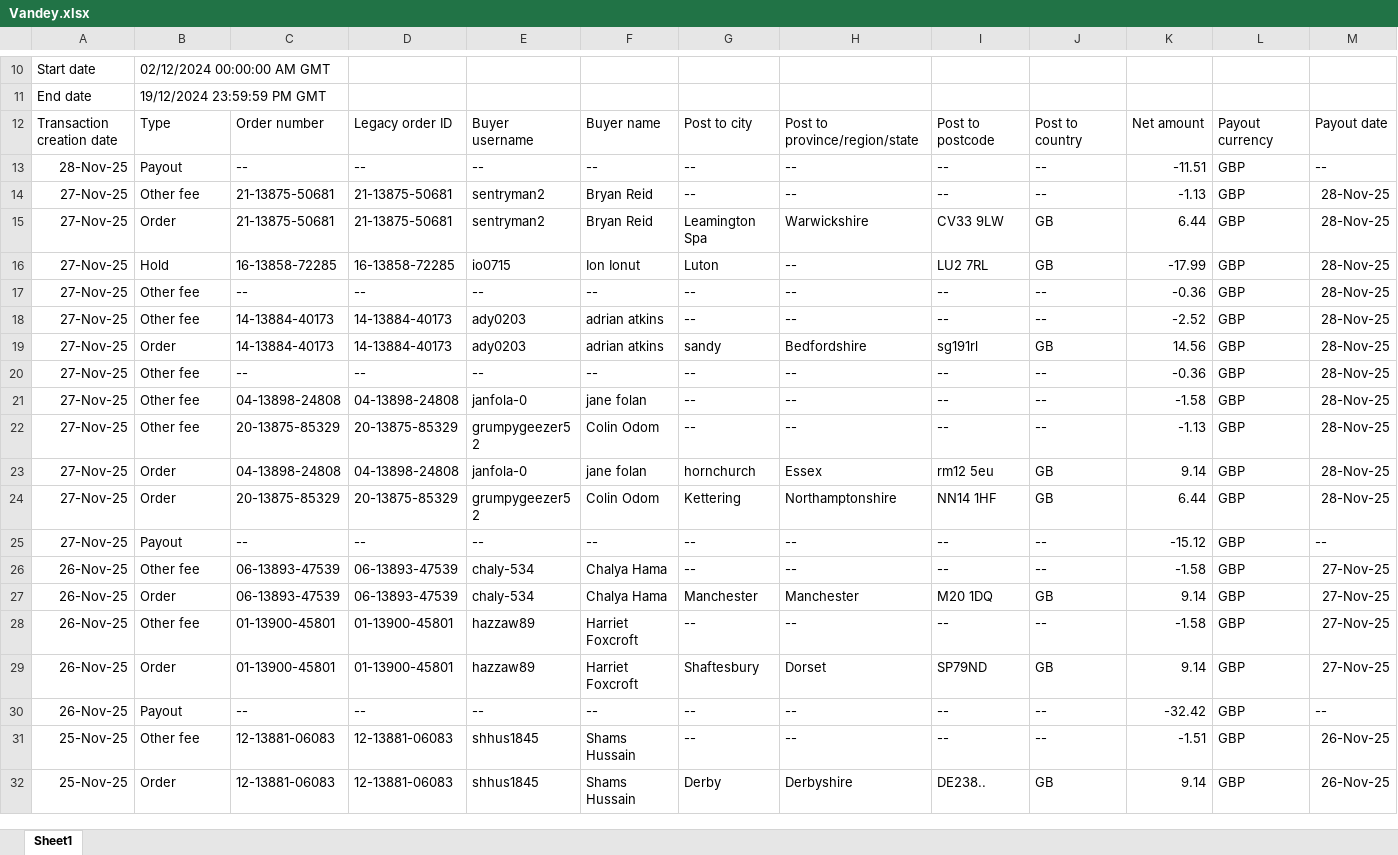
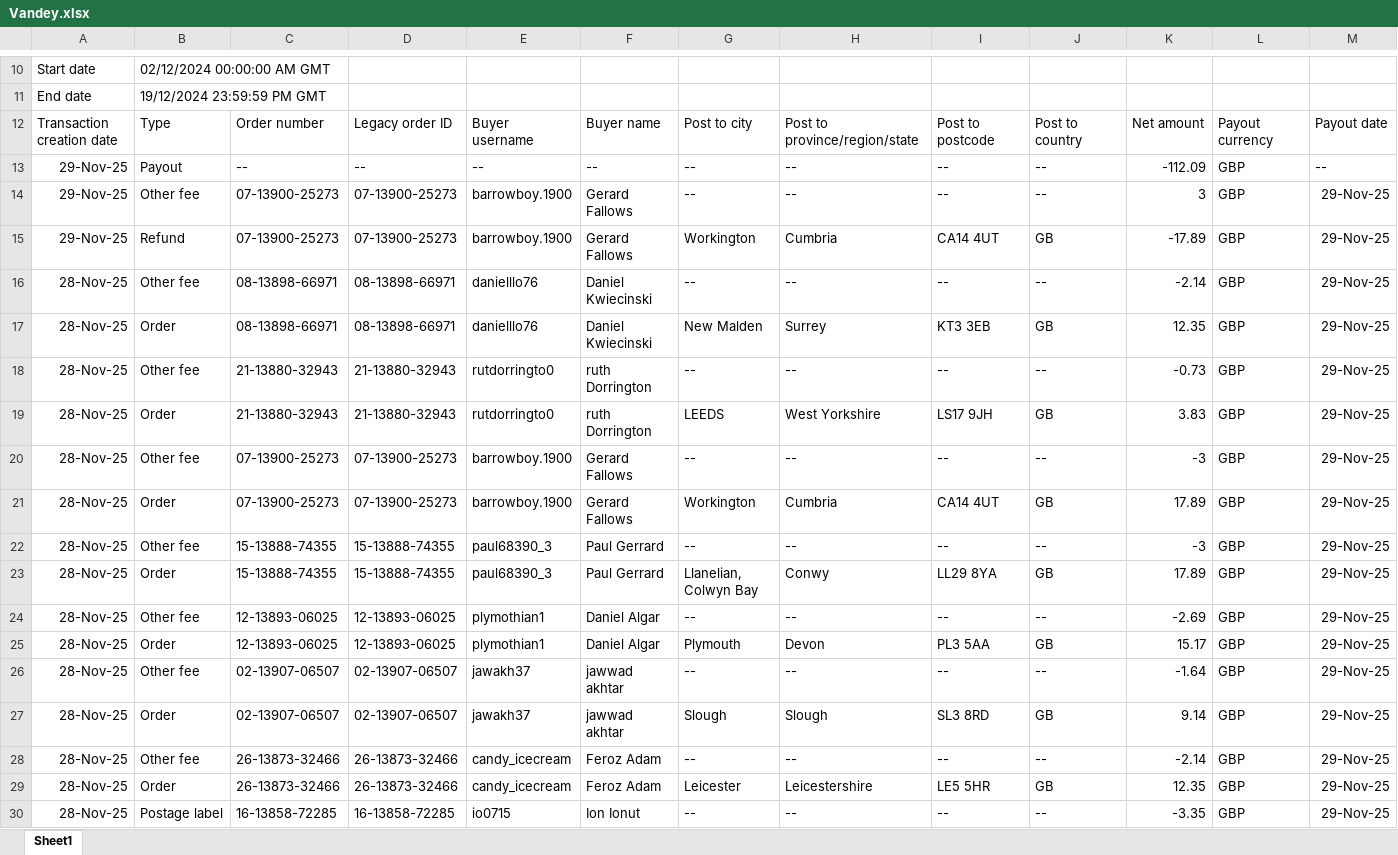
Before and after one commit to NIBH014B/BuckchiDailyReport, an Excel workbook: Raw Sales Data/Vandey.xlsx, sheet Sheet1, drawn as a sheet; only a part is shown, gaps mark what is left out; the shorter side is filled out with more unchanged rows; values as stored, in another font and other column widths than the file's, no borders; rows hold the shown columns only; the diff covers the shown part only; the diff names each change by its address in the sheet, - before the commit and + after, or states it on an @@ line.

```diff
--- a/Raw Sales Data/Vandey.xlsx (sheet Sheet1)
+++ b/Raw Sales Data/Vandey.xlsx (sheet Sheet1)
+row 13: 29-Nov-25 | Payout | -- | -- | -- | -- | -- | -- | -- | -- | -112.09 | GBP | --
+row 14: 29-Nov-25 | Other fee | 07-13900-25273 | 07-13900-25273 | barrowboy.1900 | Gerard Fallows | -- | -- | -- | -- | 3 | GBP | 29-Nov-25
+row 15: 29-Nov-25 | Refund | 07-13900-25273 | 07-13900-25273 | barrowboy.1900 | Gerard Fallows | Workington | Cumbria | CA14 4UT | GB | -17.89 | GBP | 29-Nov-25
+row 16: 28-Nov-25 | Other fee | 08-13898-66971 | 08-13898-66971 | danielllo76 | Daniel Kwiecinski | -- | -- | -- | -- | -2.14 | GBP | 29-Nov-25
+row 17: 28-Nov-25 | Order | 08-13898-66971 | 08-13898-66971 | danielllo76 | Daniel Kwiecinski | New Malden | Surrey | KT3 3EB | GB | 12.35 | GBP | 29-Nov-25
+row 18: 28-Nov-25 | Other fee | 21-13880-32943 | 21-13880-32943 | rutdorringto0 | ruth Dorrington | -- | -- | -- | -- | -0.73 | GBP | 29-Nov-25
+row 19: 28-Nov-25 | Order | 21-13880-32943 | 21-13880-32943 | rutdorringto0 | ruth Dorrington | LEEDS | West Yorkshire | LS17 9JH | GB | 3.83 | GBP | 29-Nov-25
+row 20: 28-Nov-25 | Other fee | 07-13900-25273 | 07-13900-25273 | barrowboy.1900 | Gerard Fallows | -- | -- | -- | -- | -3 | GBP | 29-Nov-25
+row 21: 28-Nov-25 | Order | 07-13900-25273 | 07-13900-25273 | barrowboy.1900 | Gerard Fallows | Workington | Cumbria | CA14 4UT | GB | 17.89 | GBP | 29-Nov-25
+row 22: 28-Nov-25 | Other fee | 15-13888-74355 | 15-13888-74355 | paul68390_3 | Paul Gerrard | -- | -- | -- | -- | -3 | GBP | 29-Nov-25
+row 23: 28-Nov-25 | Order | 15-13888-74355 | 15-13888-74355 | paul68390_3 | Paul Gerrard | Llanelian, Colwyn Bay | Conwy | LL29 8YA | GB | 17.89 | GBP | 29-Nov-25
+row 24: 28-Nov-25 | Other fee | 12-13893-06025 | 12-13893-06025 | plymothian1 | Daniel Algar | -- | -- | -- | -- | -2.69 | GBP | 29-Nov-25
+row 25: 28-Nov-25 | Order | 12-13893-06025 | 12-13893-06025 | plymothian1 | Daniel Algar | Plymouth | Devon | PL3 5AA | GB | 15.17 | GBP | 29-Nov-25
+row 26: 28-Nov-25 | Other fee | 02-13907-06507 | 02-13907-06507 | jawakh37 | jawwad akhtar | -- | -- | -- | -- | -1.64 | GBP | 29-Nov-25
+row 27: 28-Nov-25 | Order | 02-13907-06507 | 02-13907-06507 | jawakh37 | jawwad akhtar | Slough | Slough | SL3 8RD | GB | 9.14 | GBP | 29-Nov-25
+row 28: 28-Nov-25 | Other fee | 26-13873-32466 | 26-13873-32466 | candy_icecream | Feroz Adam | -- | -- | -- | -- | -2.14 | GBP | 29-Nov-25
+row 29: 28-Nov-25 | Order | 26-13873-32466 | 26-13873-32466 | candy_icecream | Feroz Adam | Leicester | Leicestershire | LE5 5HR | GB | 12.35 | GBP | 29-Nov-25
+row 30: 28-Nov-25 | Postage label | 16-13858-72285 | 16-13858-72285 | io0715 | Ion Ionut | -- | -- | -- | -- | -3.35 | GBP | 29-Nov-25
```
Also changed, not shown: 9 added rows elsewhere in this sheet, Raw Sales Data/Amazon.xlsx, Raw Sales Data/Buckchi.xlsx.
